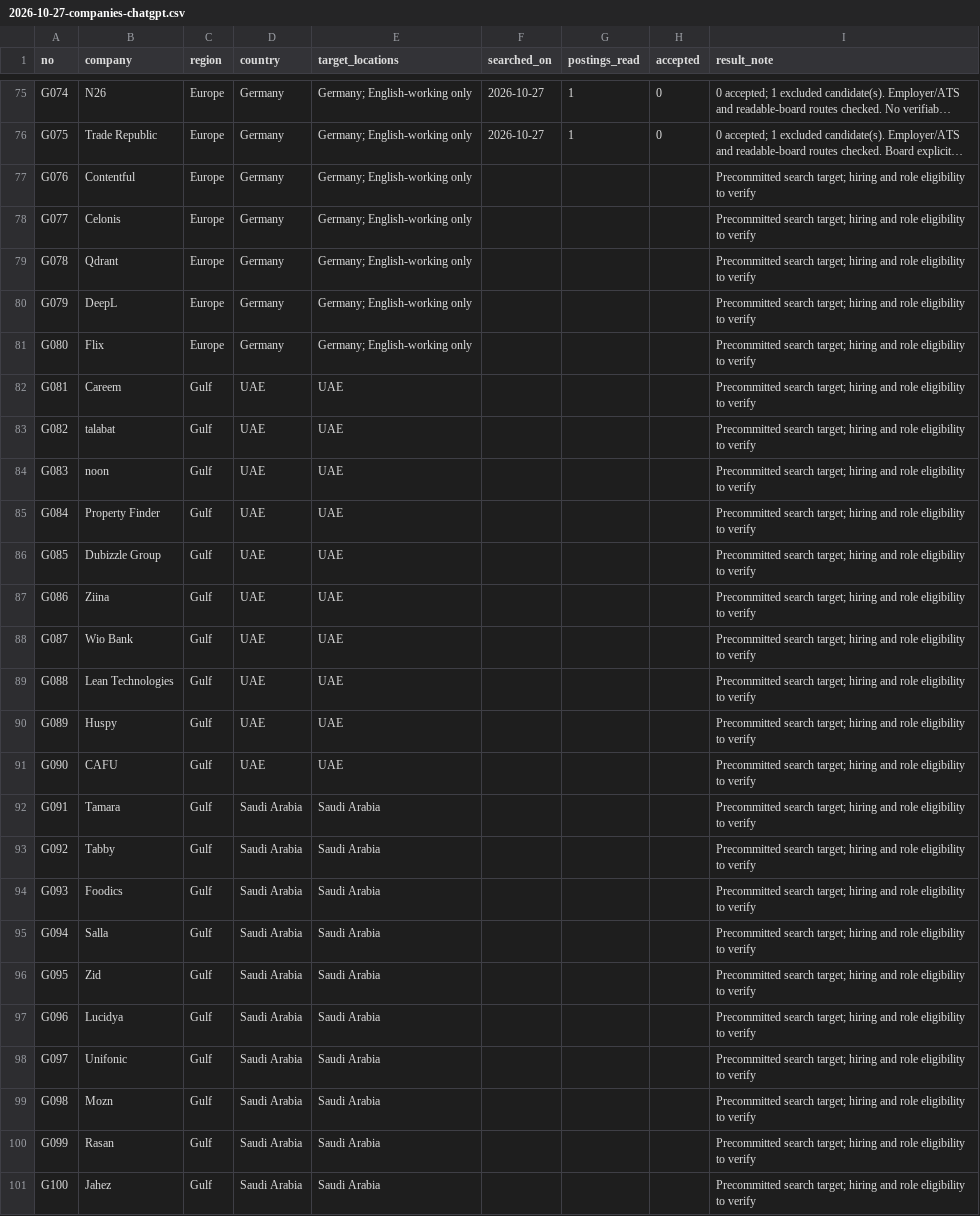
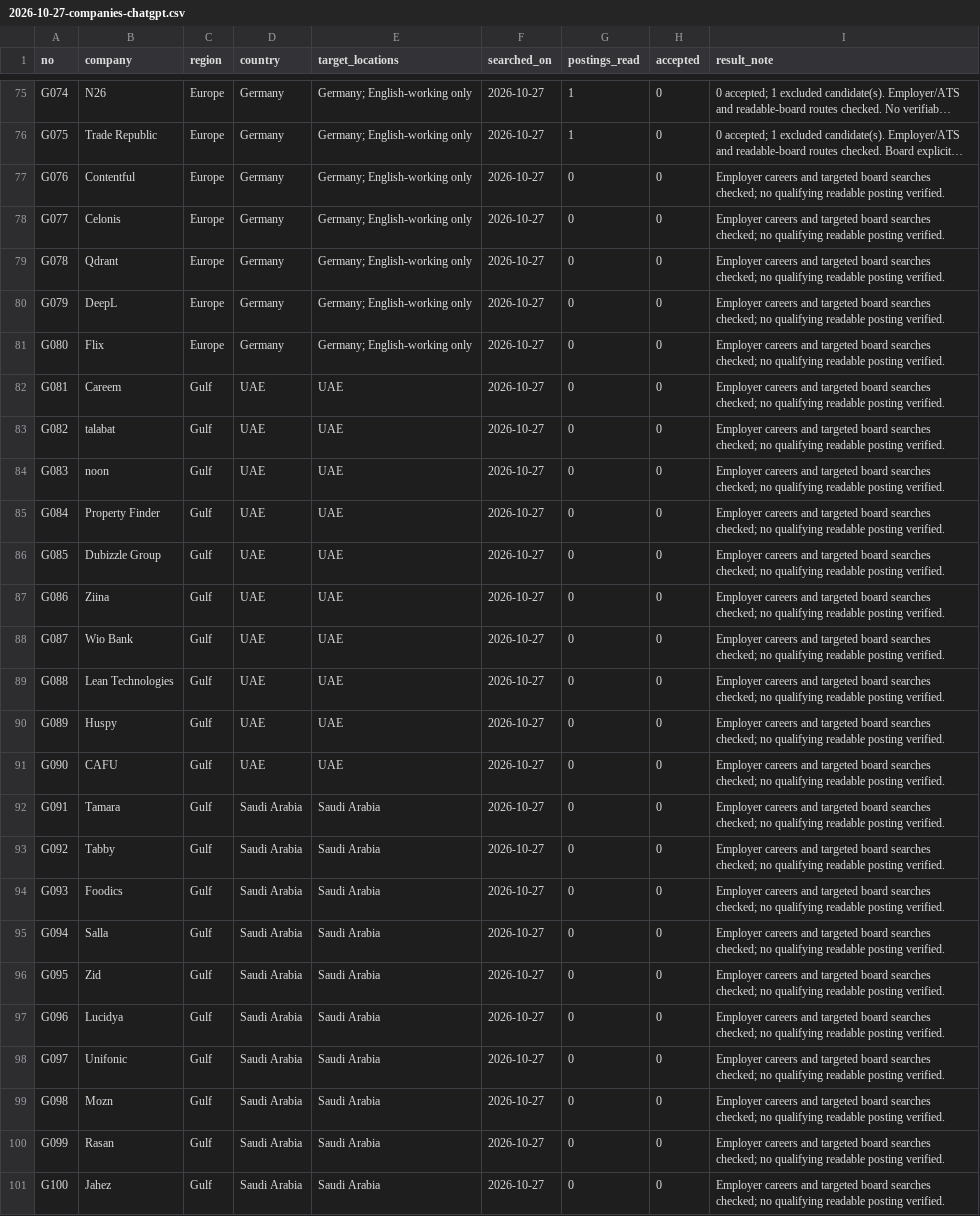
Before and after one commit to omieee/docs, a CSV file: chatgpt/harvest/2026-10-27-companies-chatgpt.csv, drawn as a sheet; only a part is shown, gaps mark what is left out; long unchanged cells end in …; the diff names each change by its address in the sheet, - before the commit and + after, or states it on an @@ line.

Commit message:
harvest: complete 100-company search accounting

```diff
--- a/chatgpt/harvest/2026-10-27-companies-chatgpt.csv
+++ b/chatgpt/harvest/2026-10-27-companies-chatgpt.csv
-F77:F101 (searched_on): (empty)
+F77:F101 (searched_on): 2026-10-27
-G77:G101 (postings_read): (empty)
+G77:G101 (postings_read): 0
-H77:H101 (accepted): (empty)
+H77:H101 (accepted): 0
-I77:I101 (result_note): Precommitted search target; hiring and role eligibility to verify
+I77:I101 (result_note): Employer careers and targeted board searches checked; no qualifying readable posting verified.
```
